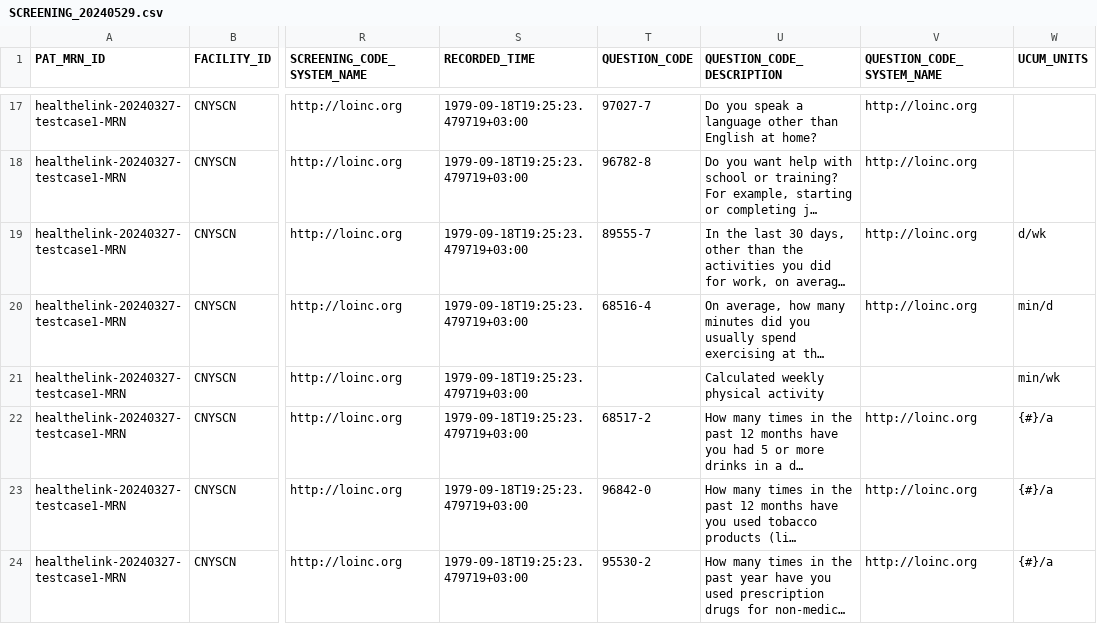
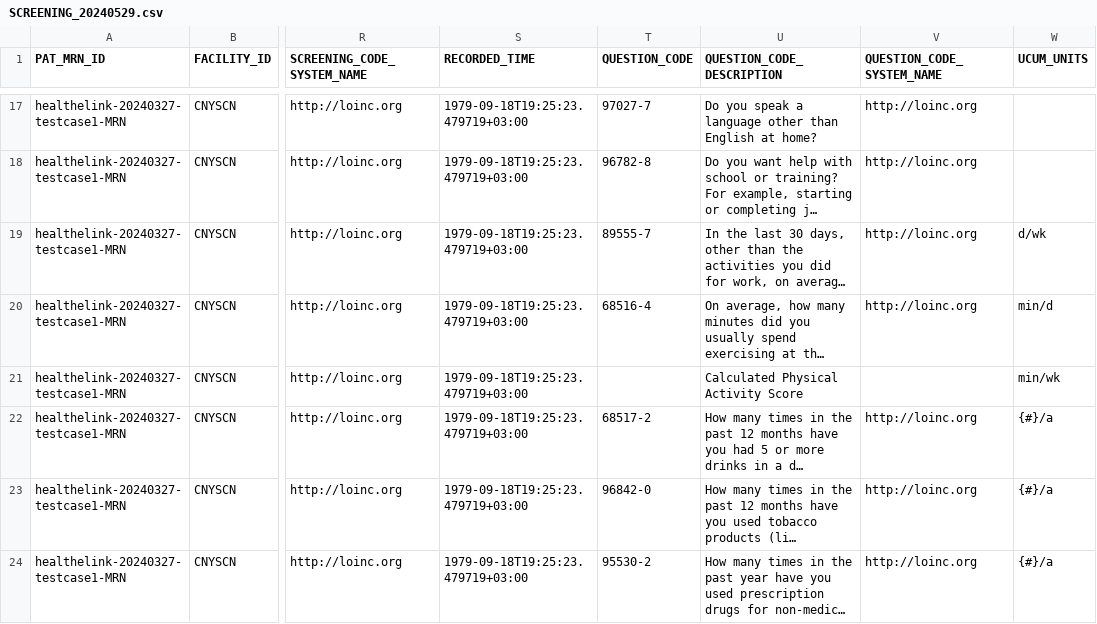
Before and after one commit to qe-collaborative-services/1115-hub, a CSV file: support/assurance/ahc-hrsn-elt/screening/synthetic-content/SCREENING_20240529.csv, drawn as a sheet; only a part is shown, gaps mark what is left out; long unchanged cells end in …; the diff names each change by its address in the sheet, - before the commit and + after, or states it on an @@ line.

```diff
--- a/support/assurance/ahc-hrsn-elt/screening/synthetic-content/SCREENING_20240529.csv
+++ b/support/assurance/ahc-hrsn-elt/screening/synthetic-content/SCREENING_20240529.csv
-U21 (QUESTION_CODE_DESCRIPTION): Calculated weekly physical activity
+U21 (QUESTION_CODE_DESCRIPTION): Calculated Physical Activity Score
```
Also changed, not shown: 3 other files.
